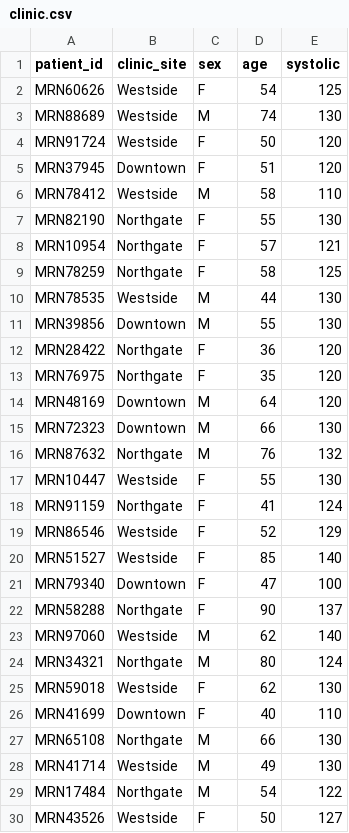
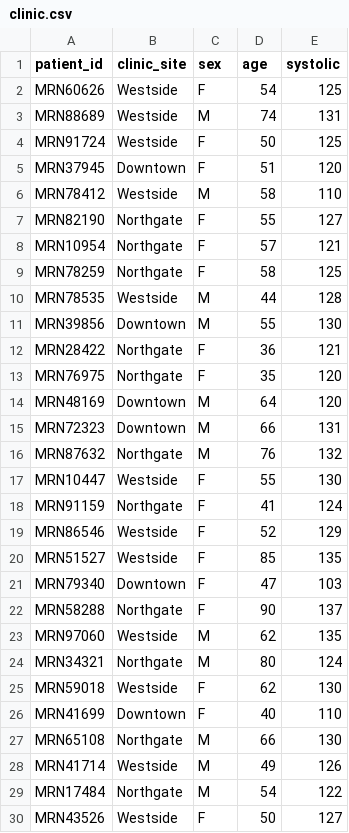
Before and after one commit to posit-dev/bluffbench2, a CSV file: inst/data/clinic.csv, drawn as a sheet; only a part is shown; the diff covers the shown part only.

```diff
--- a/inst/data/clinic.csv
+++ b/inst/data/clinic.csv
@@ -2,15 +2,15 @@
 "MRN60626","Westside","F",54,125
-"MRN88689","Westside","M",74,130
-"MRN91724","Westside","F",50,120
+"MRN88689","Westside","M",74,131
+"MRN91724","Westside","F",50,125
 "MRN37945","Downtown","F",51,120
 "MRN78412","Westside","M",58,110
-"MRN82190","Northgate","F",55,130
+"MRN82190","Northgate","F",55,127
 "MRN10954","Northgate","F",57,121
 "MRN78259","Northgate","F",58,125
-"MRN78535","Westside","M",44,130
+"MRN78535","Westside","M",44,128
 "MRN39856","Downtown","M",55,130
-"MRN28422","Northgate","F",36,120
+"MRN28422","Northgate","F",36,121
 "MRN76975","Northgate","F",35,120
 "MRN48169","Downtown","M",64,120
-"MRN72323","Downtown","M",66,130
+"MRN72323","Downtown","M",66,131
 "MRN87632","Northgate","M",76,132
@@ -19,6 +19,6 @@
 "MRN86546","Westside","F",52,129
-"MRN51527","Westside","F",85,140
-"MRN79340","Downtown","F",47,100
+"MRN51527","Westside","F",85,135
+"MRN79340","Downtown","F",47,103
 "MRN58288","Northgate","F",90,137
-"MRN97060","Westside","M",62,140
+"MRN97060","Westside","M",62,135
 "MRN34321","Northgate","M",80,124
@@ -27,3 +27,3 @@
 "MRN65108","Northgate","M",66,130
-"MRN41714","Westside","M",49,130
+"MRN41714","Westside","M",49,126
 "MRN17484","Northgate","M",54,122
```
Also changed, not shown: 41 edited cells elsewhere in this file, inst/data/energy.csv, 1 other file.
